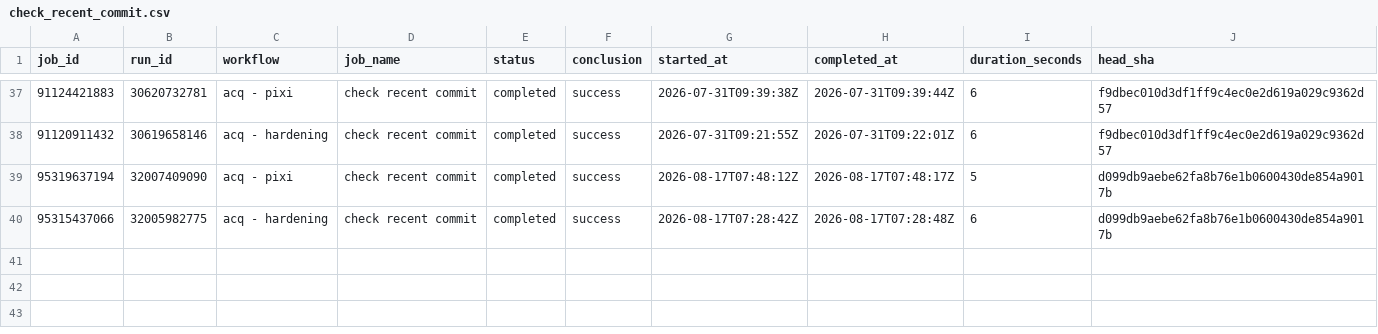
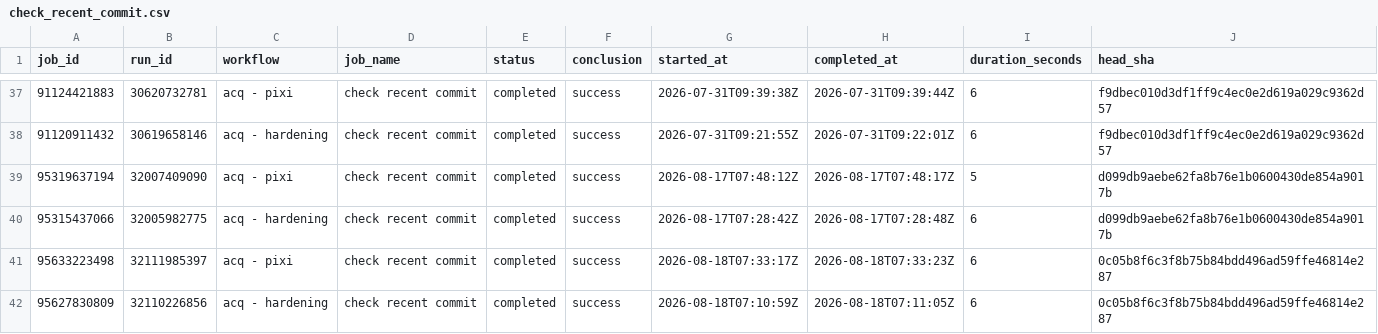
Before and after one commit to xadupre/xadupre.github.io, a CSV file: cache_data/onnx-light-cpu/jobs/check_recent_commit.csv, drawn as a sheet; only a part is shown, gaps mark what is left out; the diff names each change by its address in the sheet, - before the commit and + after, or states it on an @@ line.

```diff
--- a/cache_data/onnx-light-cpu/jobs/check_recent_commit.csv
+++ b/cache_data/onnx-light-cpu/jobs/check_recent_commit.csv
+row 41: 95633223498 | 32111985397 | acq - pixi | check recent commit | completed | success | 2026-08-18T07:33:17Z | 2026-08-18T07:33:23Z | 6 | 0c05b8f6c3f8b75b84bdd496ad59ffe46814e287
+row 42: 95627830809 | 32110226856 | acq - hardening | check recent commit | completed | success | 2026-08-18T07:10:59Z | 2026-08-18T07:11:05Z | 6 | 0c05b8f6c3f8b75b84bdd496ad59ffe46814e287
```
Also changed, not shown: cache_data/onnx-light-cpu/jobs/ARM64_GEMM_NEON.csv, cache_data/onnx-light-cpu/jobs/ci-core-night-doc.csv, 15 other files.
